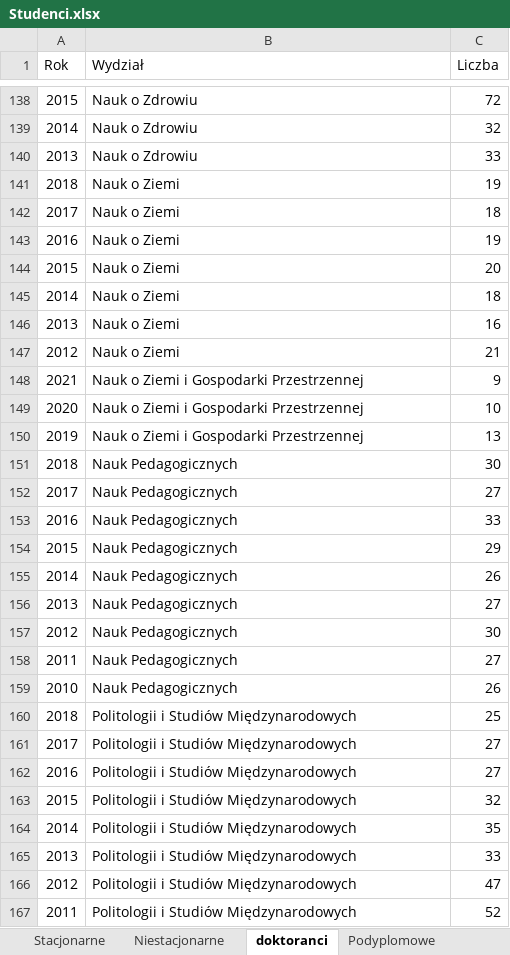
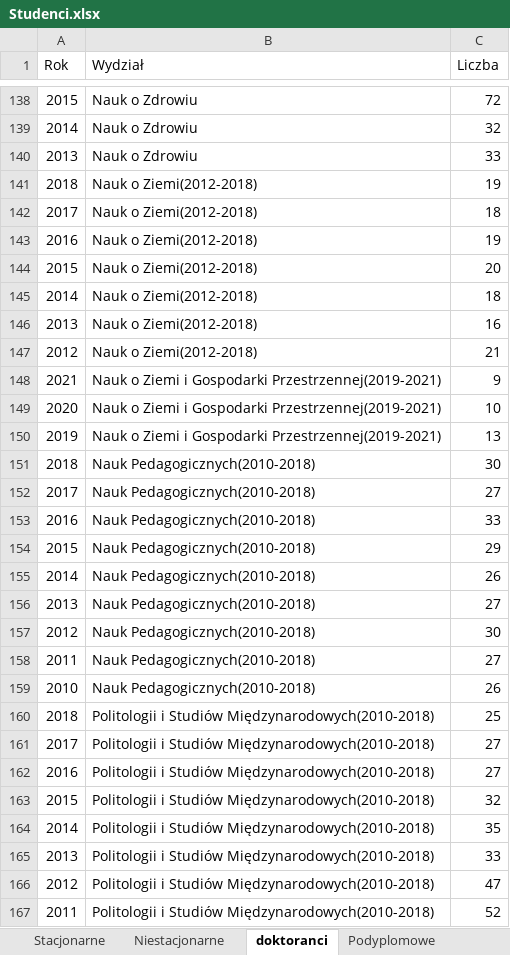
Before and after one commit to stat-umk/UMK-w-liczbach, an Excel workbook: Studenci.xlsx, sheet doktoranci, drawn as a sheet; only a part is shown, gaps mark what is left out; values as stored, in another font and other column widths than the file's, no borders; the diff covers the shown part only; the diff names each change by its address in the sheet, - before the commit and + after, or states it on an @@ line.

Commit message:
Add files via upload

```diff
--- a/Studenci.xlsx (sheet doktoranci)
+++ b/Studenci.xlsx (sheet doktoranci)
-B141:B147 (Wydział): Nauk o Ziemi
+B141:B147 (Wydział): Nauk o Ziemi(2012-2018)
-B148:B150 (Wydział): Nauk o Ziemi i Gospodarki Przestrzennej
+B148:B150 (Wydział): Nauk o Ziemi i Gospodarki Przestrzennej(2019-2021)
-B151:B159 (Wydział): Nauk Pedagogicznych
+B151:B159 (Wydział): Nauk Pedagogicznych(2010-2018)
-B160:B167 (Wydział): Politologii i Studiów Międzynarodowych
+B160:B167 (Wydział): Politologii i Studiów Międzynarodowych(2010-2018)
```
Also changed, not shown: 28 edited cells elsewhere in this sheet.
